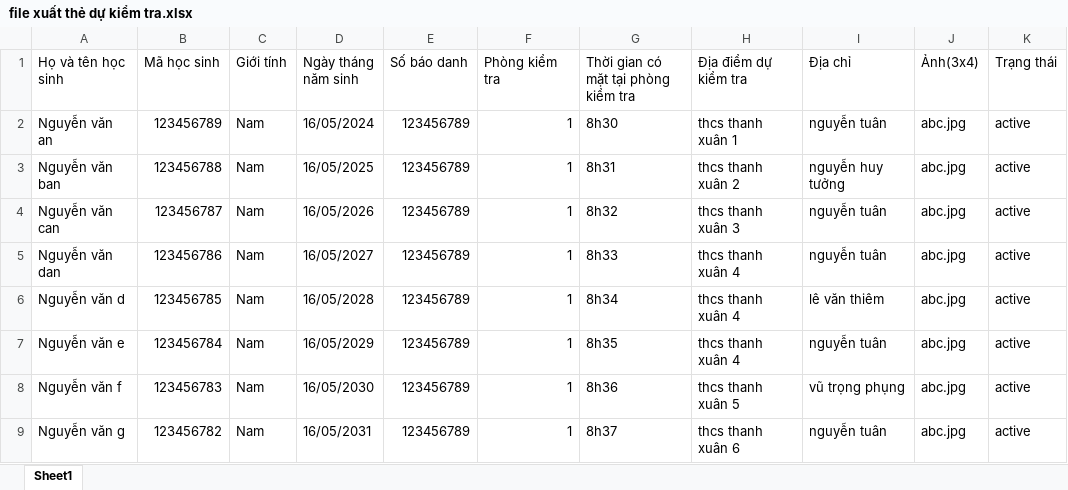
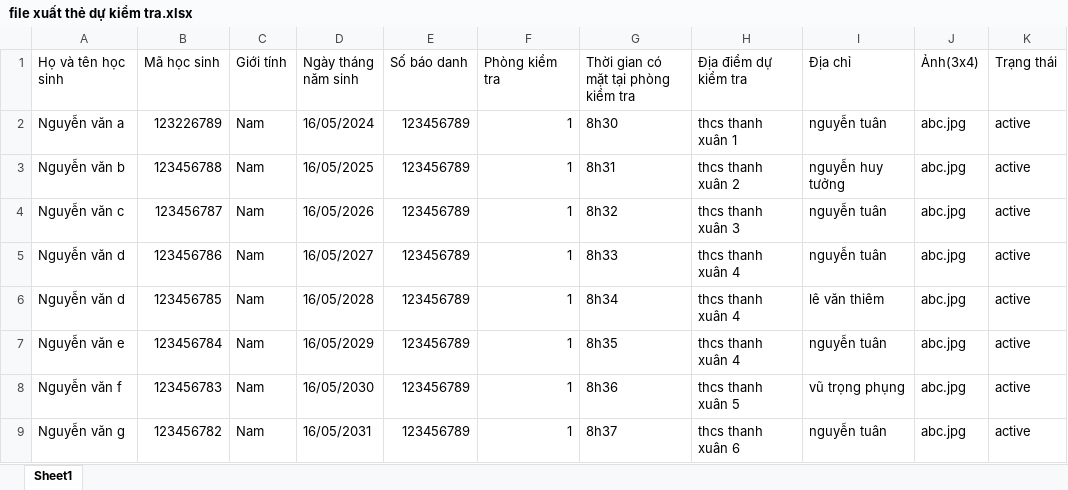
Before and after one commit to giangdoan03/dangky, an Excel workbook: file xuất thẻ dự kiểm tra.xlsx, sheet Sheet1, drawn as a sheet; values as stored, in another font and other column widths than the file's, no borders; the diff names each change by its address in the sheet, - before the commit and + after, or states it on an @@ line.

```diff
--- a/file xuất thẻ dự kiểm tra.xlsx (sheet Sheet1)
+++ b/file xuất thẻ dự kiểm tra.xlsx (sheet Sheet1)
-A2 (Họ và tên học sinh): Nguyễn văn an
+A2 (Họ và tên học sinh): Nguyễn văn a
-B2 (Mã học sinh): 123456789
+B2 (Mã học sinh): 123226789
-A3 (Họ và tên học sinh): Nguyễn văn ban
+A3 (Họ và tên học sinh): Nguyễn văn b
-A4 (Họ và tên học sinh): Nguyễn văn can
+A4 (Họ và tên học sinh): Nguyễn văn c
-A5 (Họ và tên học sinh): Nguyễn văn dan
+A5 (Họ và tên học sinh): Nguyễn văn d
```
Also changed, not shown: 11 other files.
